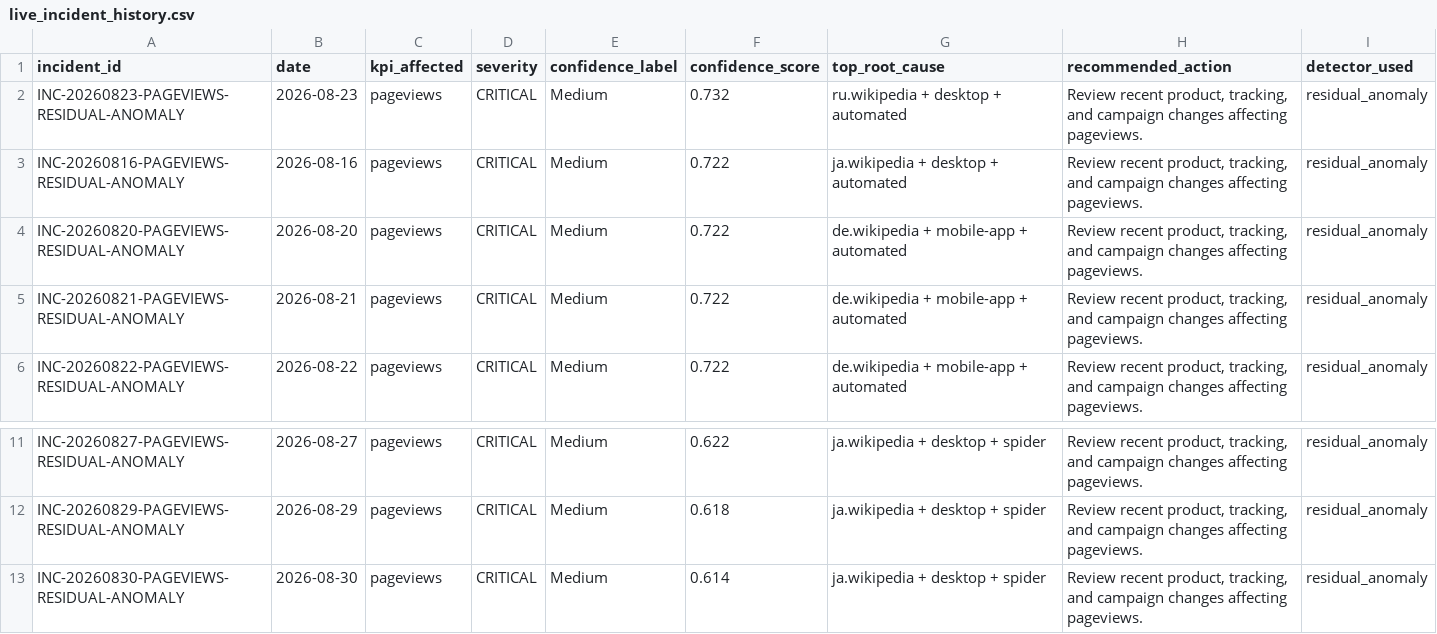
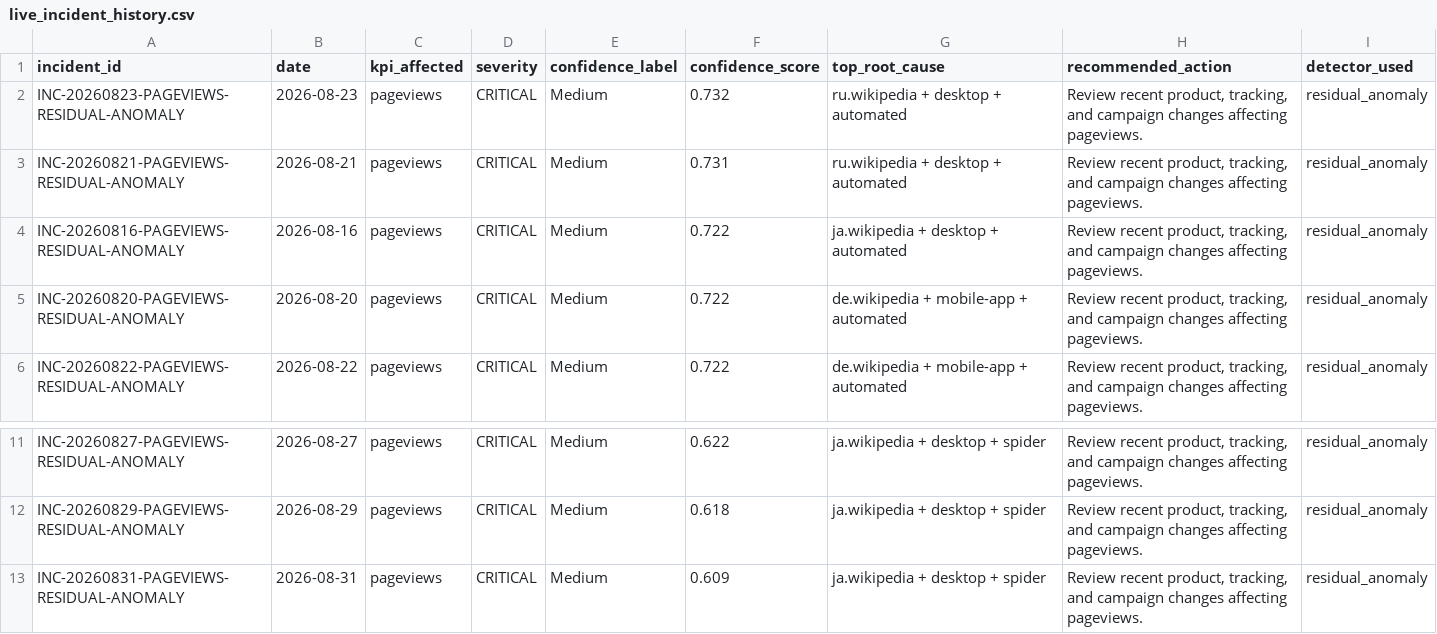
Before and after one commit to Kartz82/kpi-anomaly-diagnostics, a CSV file: data/live/reports/live_incident_history.csv, drawn as a sheet; only a part is shown, gaps mark what is left out.

```diff
--- a/data/live/reports/live_incident_history.csv
+++ b/data/live/reports/live_incident_history.csv
@@ -2,5 +2,5 @@ incident_id,date,kpi_affected,severity,confidence_label,confidence_score,top_roo
 INC-20260823-PAGEVIEWS-RESIDUAL-ANOMALY,2026-08-23,pageviews,CRITICAL,Medium,0.732,ru.wikipedia + desktop + automated,"Review recent product, tracking, and campaign changes affecting pageviews.",residual_anomaly
+INC-20260821-PAGEVIEWS-RESIDUAL-ANOMALY,2026-08-21,pageviews,CRITICAL,Medium,0.731,ru.wikipedia + desktop + automated,"Review recent product, tracking, and campaign changes affecting pageviews.",residual_anomaly
 INC-20260816-PAGEVIEWS-RESIDUAL-ANOMALY,2026-08-16,pageviews,CRITICAL,Medium,0.722,ja.wikipedia + desktop + automated,"Review recent product, tracking, and campaign changes affecting pageviews.",residual_anomaly
 INC-20260820-PAGEVIEWS-RESIDUAL-ANOMALY,2026-08-20,pageviews,CRITICAL,Medium,0.722,de.wikipedia + mobile-app + automated,"Review recent product, tracking, and campaign changes affecting pageviews.",residual_anomaly
-INC-20260821-PAGEVIEWS-RESIDUAL-ANOMALY,2026-08-21,pageviews,CRITICAL,Medium,0.722,de.wikipedia + mobile-app + automated,"Review recent product, tracking, and campaign changes affecting pageviews.",residual_anomaly
 INC-20260822-PAGEVIEWS-RESIDUAL-ANOMALY,2026-08-22,pageviews,CRITICAL,Medium,0.722,de.wikipedia + mobile-app + automated,"Review recent product, tracking, and campaign changes affecting pageviews.",residual_anomaly
@@ -12,2 +12,2 @@ INC-20260827-PAGEVIEWS-RESIDUAL-ANOMALY,2026-08-27,pageviews,CRITICAL,Medium,0.6
 INC-20260829-PAGEVIEWS-RESIDUAL-ANOMALY,2026-08-29,pageviews,CRITICAL,Medium,0.618,ja.wikipedia + desktop + spider,"Review recent product, tracking, and campaign changes affecting pageviews.",residual_anomaly
-INC-20260830-PAGEVIEWS-RESIDUAL-ANOMALY,2026-08-30,pageviews,CRITICAL,Medium,0.614,ja.wikipedia + desktop + spider,"Review recent product, tracking, and campaign changes affecting pageviews.",residual_anomaly
+INC-20260831-PAGEVIEWS-RESIDUAL-ANOMALY,2026-08-31,pageviews,CRITICAL,Medium,0.609,ja.wikipedia + desktop + spider,"Review recent product, tracking, and campaign changes affecting pageviews.",residual_anomaly
```
Also changed, not shown: data/live/reports/live_top_root_causes.csv, 5 other files.
